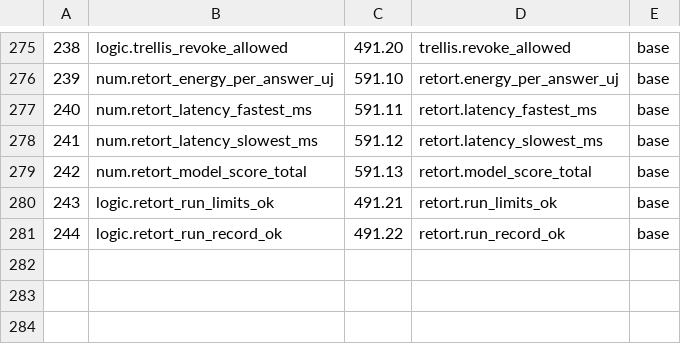
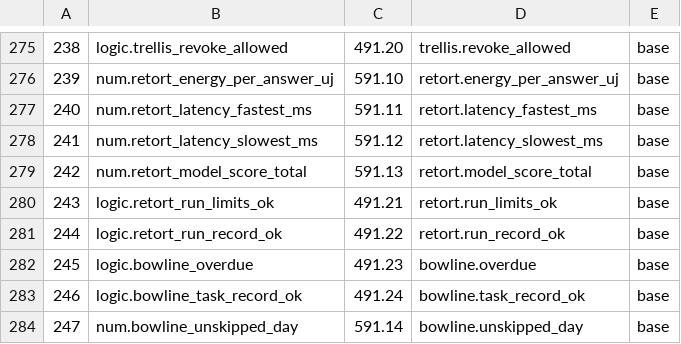
Before and after one commit to sykomiked/ZEDEC-XERO-VULPINE-V1.0.0, a TSV file: kernel/src/alexandria/SLOTS.tsv, drawn as a sheet; only a part is shown, gaps mark what is left out.

```diff
--- a/kernel/src/alexandria/SLOTS.tsv
+++ b/kernel/src/alexandria/SLOTS.tsv
@@ -281 +281,4 @@
 244	logic.retort_run_record_ok	491.22	retort.run_record_ok	base
+245	logic.bowline_overdue	491.23	bowline.overdue	base
+246	logic.bowline_task_record_ok	491.24	bowline.task_record_ok	base
+247	num.bowline_unskipped_day	591.14	bowline.unskipped_day	base
```
Also changed, not shown: kernel/src/apps/CHECKS.tsv, kernel/src/apps/CONCEPTS.tsv, 16 other files.
